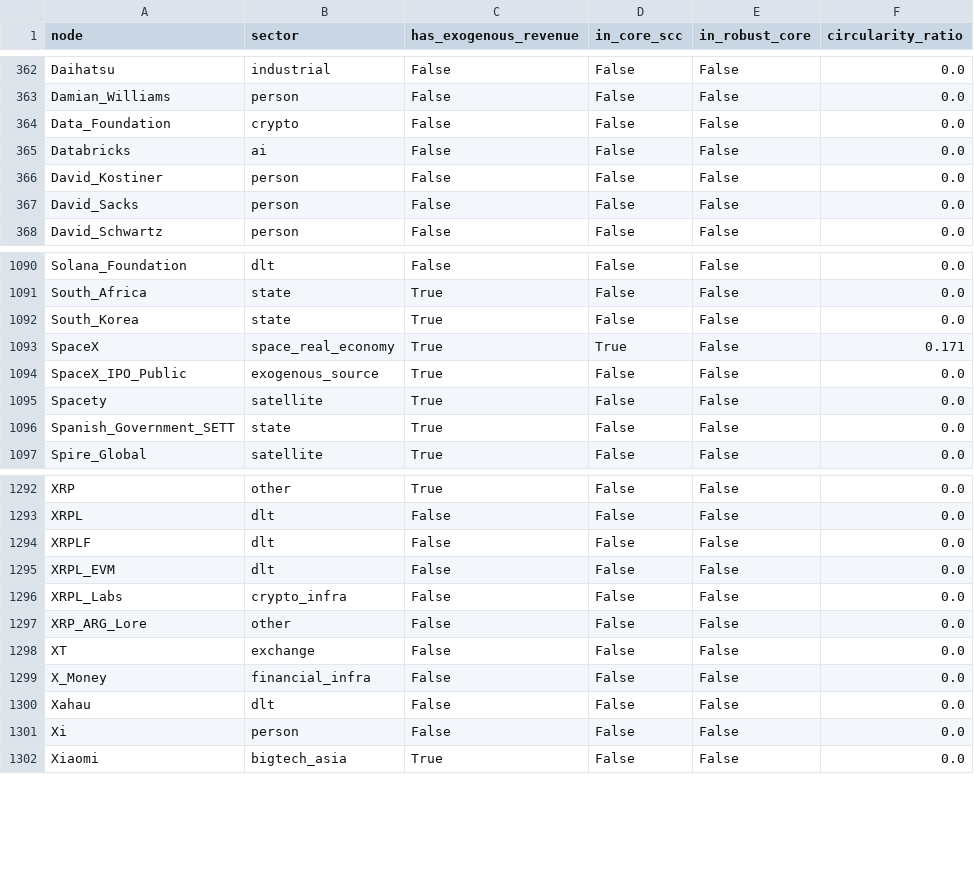
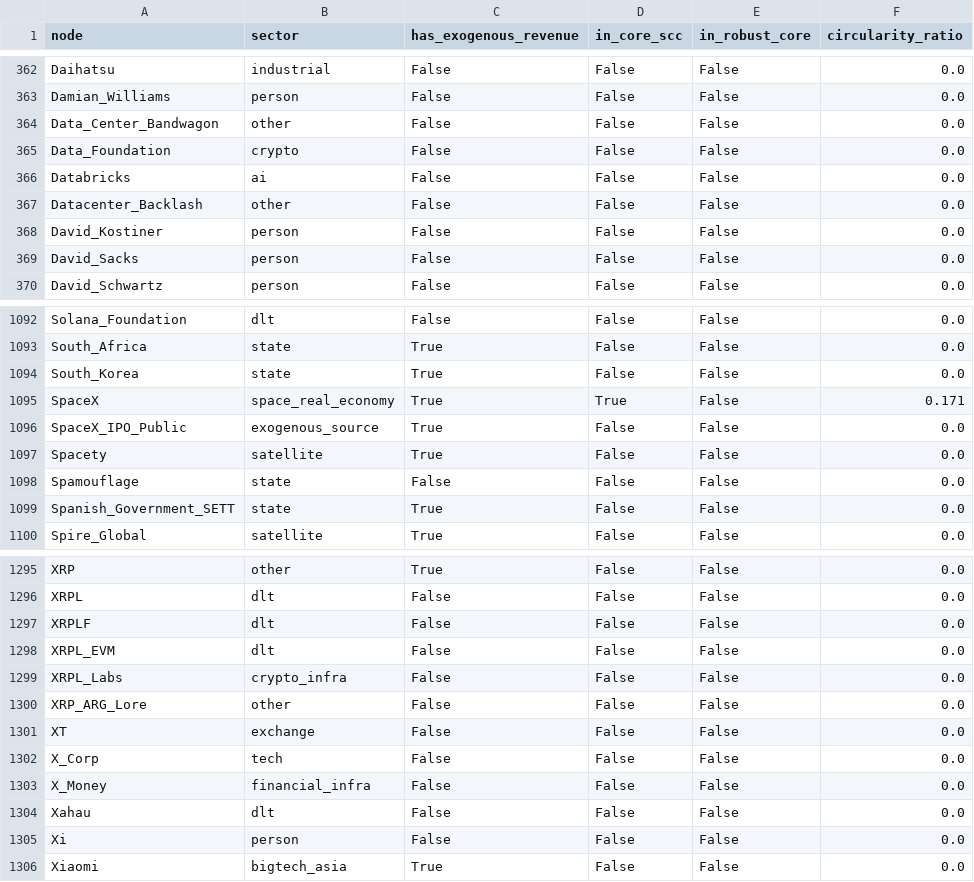
Before and after one commit to pq-cybarg/bubble-map, a CSV file: data/entities.csv, drawn as a sheet; only a part is shown, gaps mark what is left out.

```diff
--- a/data/entities.csv
+++ b/data/entities.csv
@@ -363,4 +363,6 @@ Daihatsu,industrial,False,False,False,0.0
 Damian_Williams,person,False,False,False,0.0
+Data_Center_Bandwagon,other,False,False,False,0.0
 Data_Foundation,crypto,False,False,False,0.0
 Databricks,ai,False,False,False,0.0
+Datacenter_Backlash,other,False,False,False,0.0
 David_Kostiner,person,False,False,False,0.0
@@ -1095,2 +1097,3 @@ SpaceX_IPO_Public,exogenous_source,True,False,False,0.0
 Spacety,satellite,True,False,False,0.0
+Spamouflage,state,False,False,False,0.0
 Spanish_Government_SETT,state,True,False,False,0.0
@@ -1298,2 +1301,3 @@ XRP_ARG_Lore,other,False,False,False,0.0
 XT,exchange,False,False,False,0.0
+X_Corp,tech,False,False,False,0.0
 X_Money,financial_infra,False,False,False,0.0
```
Also changed, not shown: data/edges.csv, 20 other files.
